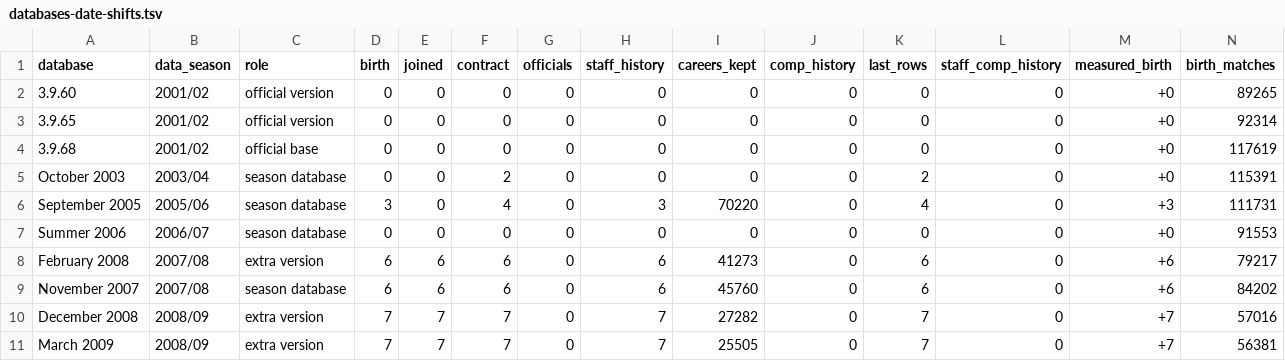
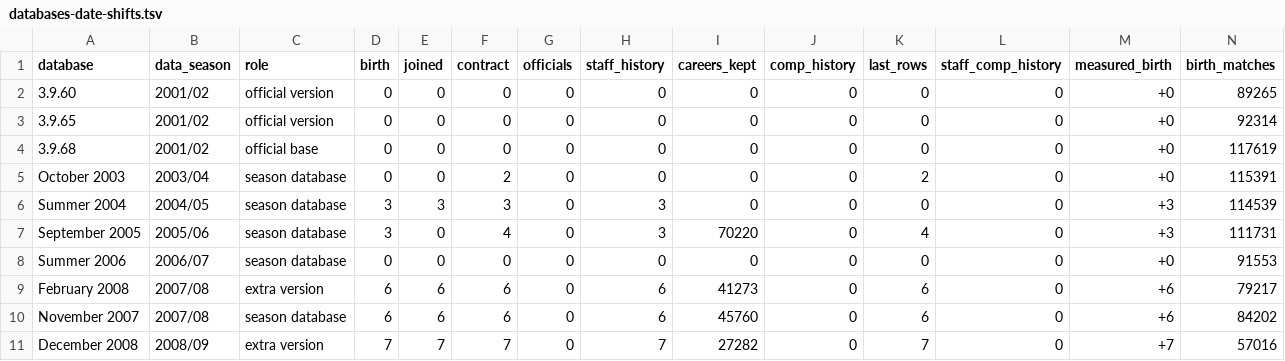
Before and after one commit to maxevans60/cm0102-bosman-edition, a TSV file: docs/research/rules-0.6.0/databases-date-shifts.tsv, drawn as a sheet; only a part is shown; the shorter side is filled out with more unchanged rows; rows hold the shown columns only; the diff names each change by its address in the sheet, - before the commit and + after, or states it on an @@ line.

```diff
--- a/docs/research/rules-0.6.0/databases-date-shifts.tsv
+++ b/docs/research/rules-0.6.0/databases-date-shifts.tsv
+row 6: Summer 2004 | 2004/05 | season database | 3 | 3 | 3 | 0 | 3 | 0 | 0 | 0 | 0 | +3 | 114539
```
Also changed, not shown: docs/research/rules-0.6.0/databases-signatures.tsv, 12 other files.
